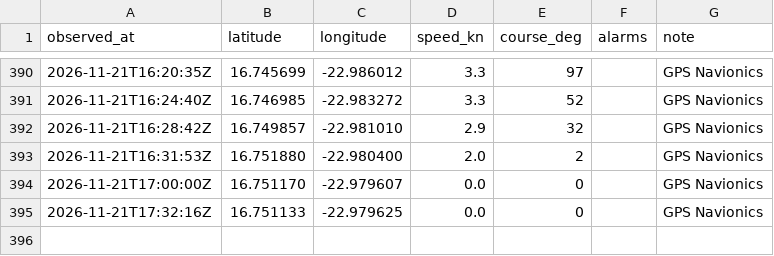
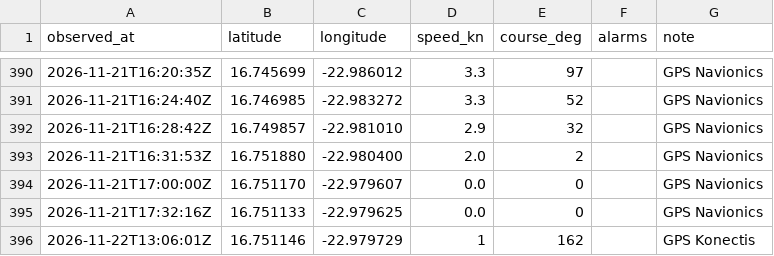
Before and after one commit to Natim/pesk_ebrel_map, a CSV file: docs/positions.csv, drawn as a sheet; only a part is shown, gaps mark what is left out; the diff names each change by its address in the sheet, - before the commit and + after, or states it on an @@ line.

```diff
--- a/docs/positions.csv
+++ b/docs/positions.csv
+row 396: 2026-11-22T13:06:01Z | 16.751146 | -22.979729 | 1 | 162 |  | GPS Konectis
```
